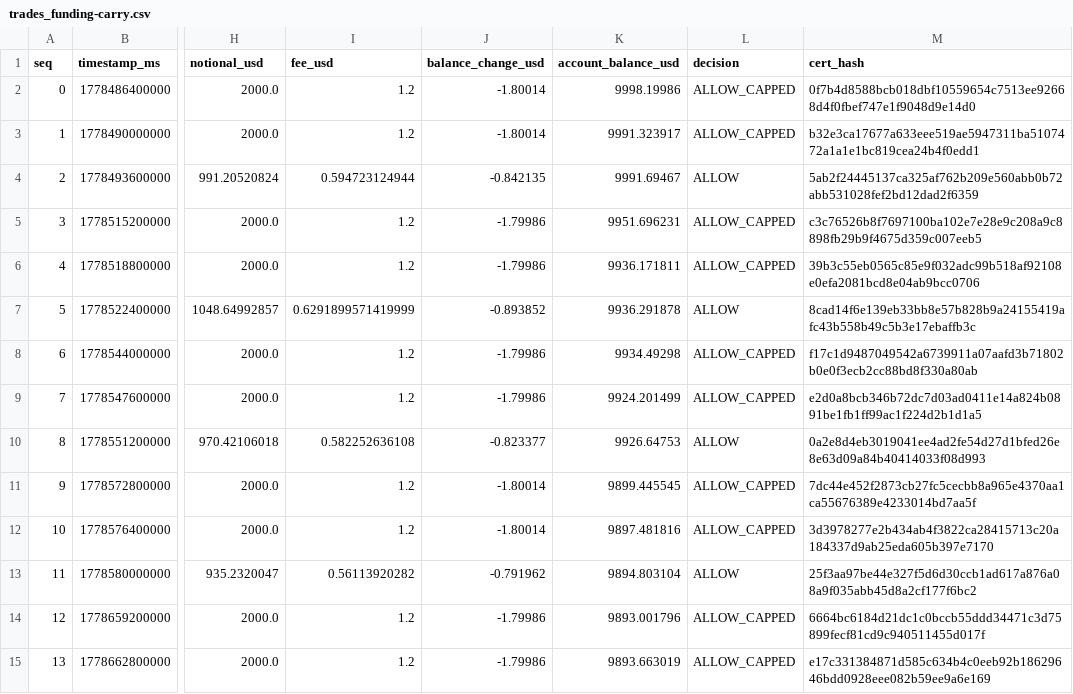
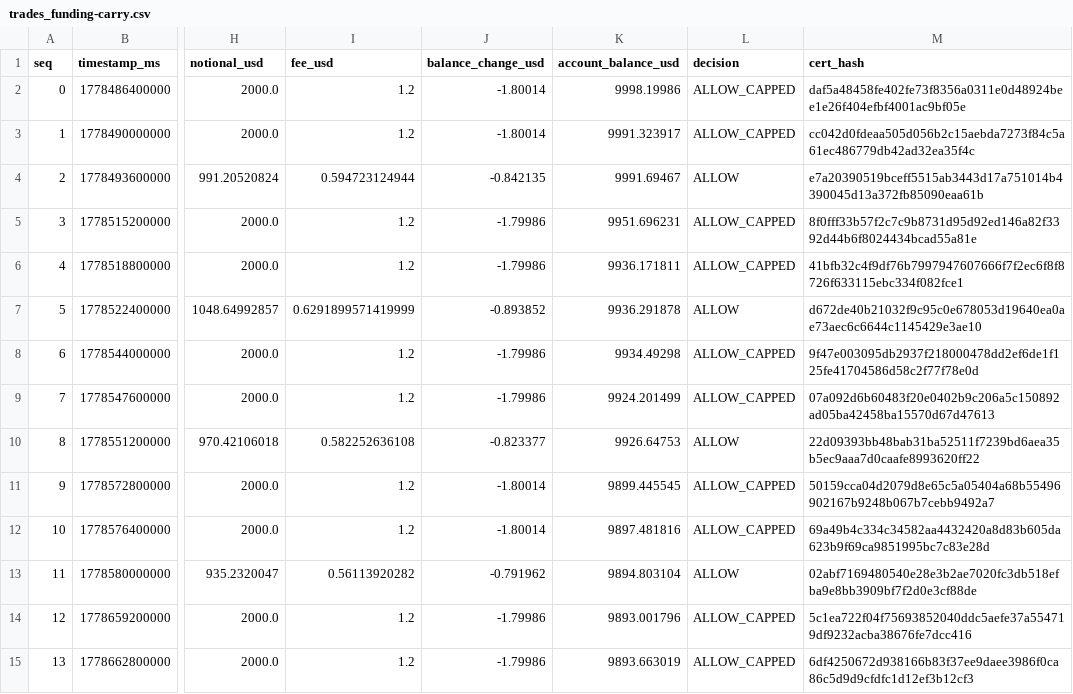
Before and after one commit to Pratiikpy/agent-arena, a CSV file: evidence/last_run/trades_funding-carry.csv, drawn as a sheet; only a part is shown, gaps mark what is left out; the diff covers the shown part only; the diff names each change by its address in the sheet, - before the commit and + after, or states it on an @@ line.

```diff
--- a/evidence/last_run/trades_funding-carry.csv
+++ b/evidence/last_run/trades_funding-carry.csv
-M2 (cert_hash): 0f7b4d8588bcb018dbf10559654c7513ee92668d4f0fbef747e1f9048d9e14d0
+M2 (cert_hash): daf5a48458fe402fe73f8356a0311e0d48924bee1e26f404efbf4001ac9bf05e
-M3 (cert_hash): b32e3ca17677a633eee519ae5947311ba5107472a1a1e1bc819cea24b4f0edd1
+M3 (cert_hash): cc042d0fdeaa505d056b2c15aebda7273f84c5a61ec486779db42ad32ea35f4c
-M4 (cert_hash): 5ab2f24445137ca325af762b209e560abb0b72abb531028fef2bd12dad2f6359
+M4 (cert_hash): e7a20390519bceff5515ab3443d17a751014b4390045d13a372fb85090eaa61b
-M5 (cert_hash): c3c76526b8f7697100ba102e7e28e9c208a9c8898fb29b9f4675d359c007eeb5
+M5 (cert_hash): 8f0fff33b57f2c7c9b8731d95d92ed146a82f3392d44b6f8024434bcad55a81e
-M6 (cert_hash): 39b3c55eb0565c85e9f032adc99b518af92108e0efa2081bcd8e04ab9bcc0706
+M6 (cert_hash): 41bfb32c4f9df76b7997947607666f7f2ec6f8f8726f633115ebc334f082fce1
-M7 (cert_hash): 8cad14f6e139eb33bb8e57b828b9a24155419afc43b558b49c5b3e17ebaffb3c
+M7 (cert_hash): d672de40b21032f9c95c0e678053d19640ea0ae73aec6c6644c1145429e3ae10
-M8 (cert_hash): f17c1d9487049542a6739911a07aafd3b71802b0e0f3ecb2cc88bd8f330a80ab
+M8 (cert_hash): 9f47e003095db2937f218000478dd2ef6de1f125fe41704586d58c2f77f78e0d
-M9 (cert_hash): e2d0a8bcb346b72dc7d03ad0411e14a824b0891be1fb1ff99ac1f224d2b1d1a5
+M9 (cert_hash): 07a092d6b60483f20e0402b9c206a5c150892ad05ba42458ba15570d67d47613
-M10 (cert_hash): 0a2e8d4eb3019041ee4ad2fe54d27d1bfed26e8e63d09a84b40414033f08d993
+M10 (cert_hash): 22d09393bb48bab31ba52511f7239bd6aea35b5ec9aaa7d0caafe8993620ff22
-M11 (cert_hash): 7dc44e452f2873cb27fc5cecbb8a965e4370aa1ca55676389e4233014bd7aa5f
+M11 (cert_hash): 50159cca04d2079d8e65c5a05404a68b55496902167b9248b067b7cebb9492a7
-M12 (cert_hash): 3d3978277e2b434ab4f3822ca28415713c20a184337d9ab25eda605b397e7170
+M12 (cert_hash): 69a49b4c334c34582aa4432420a8d83b605da623b9f69ca9851995bc7c83e28d
-M13 (cert_hash): 25f3aa97be44e327f5d6d30ccb1ad617a876a08a9f035abb45d8a2cf177f6bc2
+M13 (cert_hash): 02abf7169480540e28e3b2ae7020fc3db518efba9e8bb3909bf7f2d0e3cf88de
-M14 (cert_hash): 6664bc6184d21dc1c0bccb55ddd34471c3d75899fecf81cd9c940511455d017f
+M14 (cert_hash): 5c1ea722f04f75693852040ddc5aefe37a554719df9232acba38676fe7dcc416
-M15 (cert_hash): e17c331384871d585c634b4c0eeb92b18629646bdd0928eee082b59ee9a6e169
+M15 (cert_hash): 6df4250672d938166b83f37ee9daee3986f0ca86c5d9d9cfdfc1d12ef3b12cf3
```
Also changed, not shown: 79 edited cells elsewhere in this file, evidence/last_run/trades_benchmark-buyhold.csv, 13 other files.
